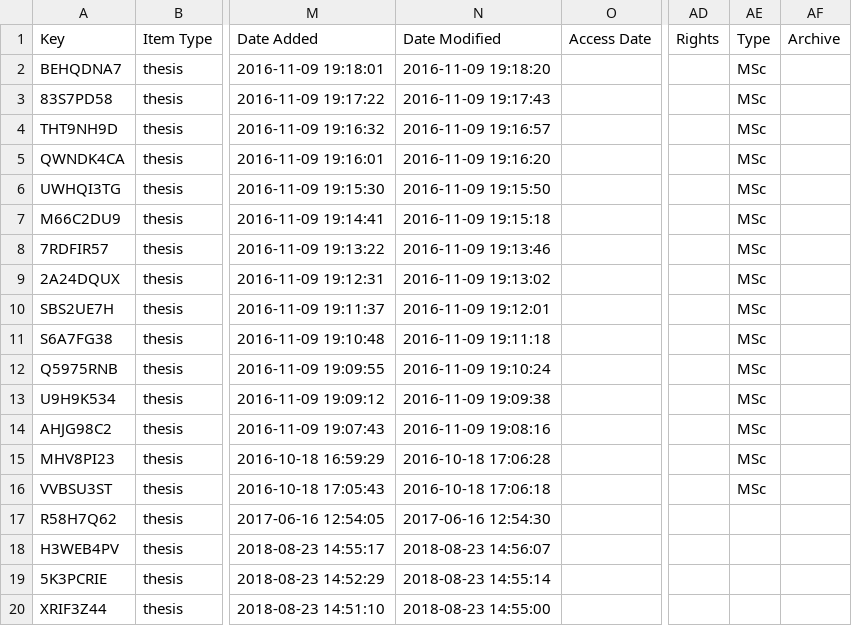
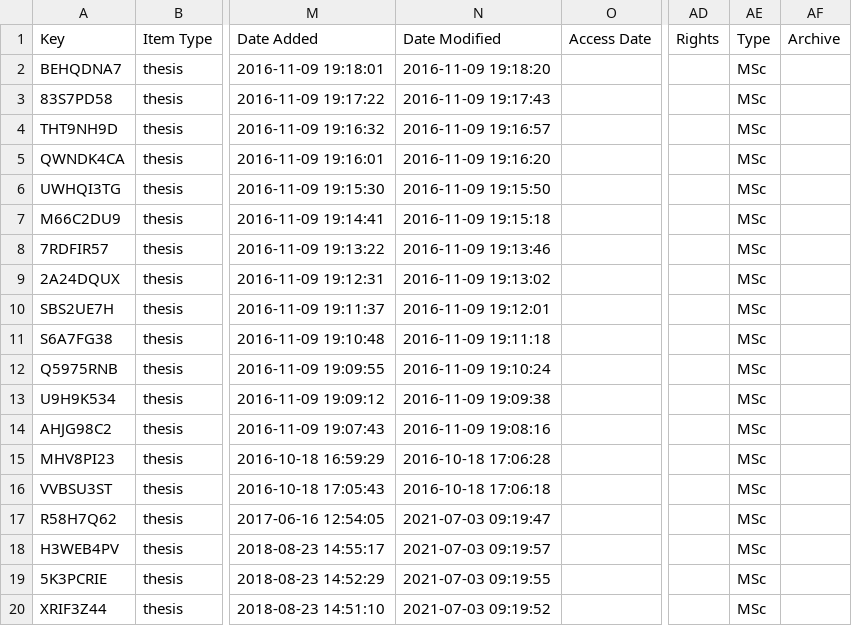
Before and after one commit to yannforget/spell-website, a CSV file: zotero/5 MSc theses.csv, drawn as a sheet; only a part is shown, gaps mark what is left out; the diff names each change by its address in the sheet, - before the commit and + after, or states it on an @@ line.

```diff
--- a/zotero/5 MSc theses.csv
+++ b/zotero/5 MSc theses.csv
-N17: 2017-06-16 12:54:30
+N17: 2021-07-03 09:19:47
-AE17:AE20: (empty)
+AE17:AE20: MSc
-N18: 2018-08-23 14:56:07
+N18: 2021-07-03 09:19:57
-N19: 2018-08-23 14:55:14
+N19: 2021-07-03 09:19:55
-N20: 2018-08-23 14:55:00
+N20: 2021-07-03 09:19:52
```
Also changed, not shown: zotero/1 Papers in peer-reviewed journals.csv, zotero/6 PhD theses.csv, 2 other files.
